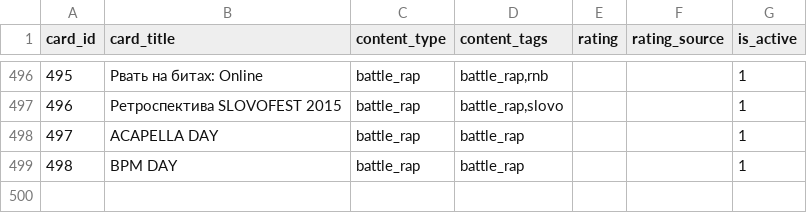
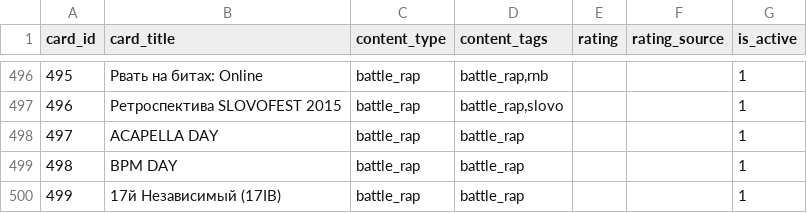
Before and after one commit to AiratFaiz/pachumarchive, a CSV file: public/data/content_cards.csv, drawn as a sheet; only a part is shown, gaps mark what is left out.

```diff
--- a/public/data/content_cards.csv
+++ b/public/data/content_cards.csv
@@ -499 +499,2 @@ card_id,card_title,content_type,content_tags,rating,rating_source,is_active
 498,BPM DAY,battle_rap,battle_rap,,,1
+499,17й Независимый (17IB),battle_rap,battle_rap,,,1
```
Also changed, not shown: public/data/content_card_items.csv, 1 other file.
